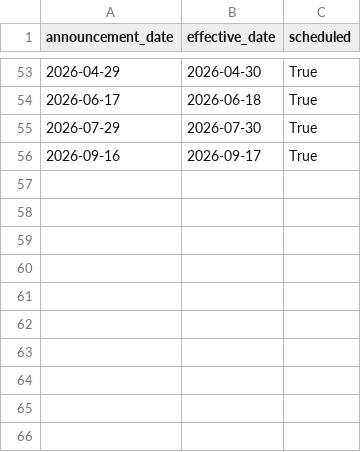
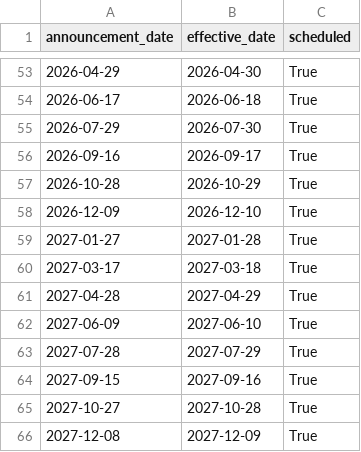
Before and after one commit to ericbeechen/GlobalPolicyEngine, a CSV file: config/meetings/fomc.csv, drawn as a sheet; only a part is shown, gaps mark what is left out; the diff names each change by its address in the sheet, - before the commit and + after, or states it on an @@ line.

```diff
--- a/config/meetings/fomc.csv
+++ b/config/meetings/fomc.csv
+row 57: 2026-10-28 | 2026-10-29 | True
+row 58: 2026-12-09 | 2026-12-10 | True
+row 59: 2027-01-27 | 2027-01-28 | True
+row 60: 2027-03-17 | 2027-03-18 | True
+row 61: 2027-04-28 | 2027-04-29 | True
+row 62: 2027-06-09 | 2027-06-10 | True
+row 63: 2027-07-28 | 2027-07-29 | True
+row 64: 2027-09-15 | 2027-09-16 | True
+row 65: 2027-10-27 | 2027-10-28 | True
+row 66: 2027-12-08 | 2027-12-09 | True
```
Also changed, not shown: 6 other files.
